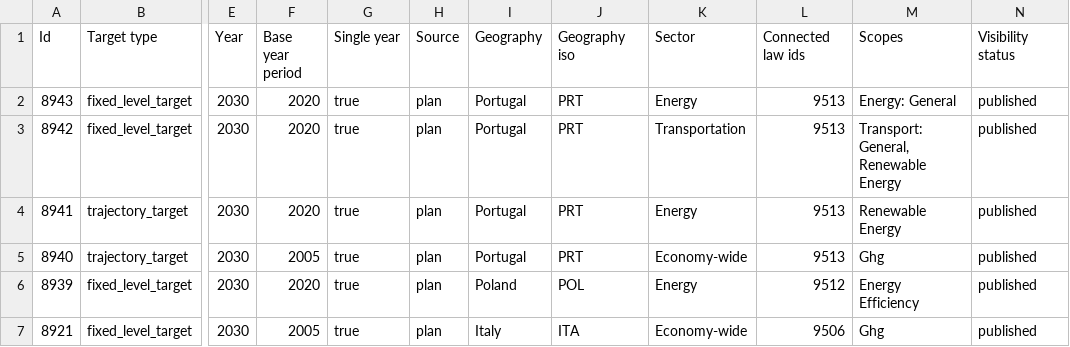
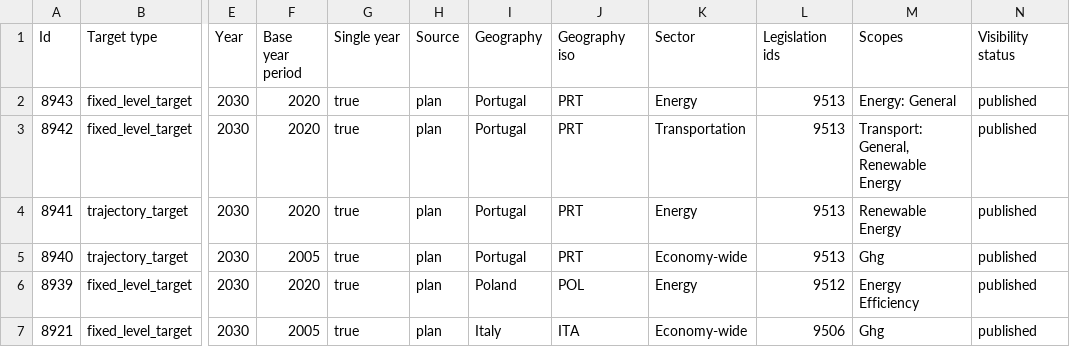
Before and after one commit to Vizzuality/laws_and_pathways, a CSV file: db/seeds/cclow/targets.csv, drawn as a sheet; only a part is shown, gaps mark what is left out; the diff names each change by its address in the sheet, - before the commit and + after, or states it on an @@ line.

```diff
--- a/db/seeds/cclow/targets.csv
+++ b/db/seeds/cclow/targets.csv
-L1: Connected law ids
+L1: Legislation ids
```
Also changed, not shown: db/seeds/cclow/events.csv, db/seeds/cclow/legislations.csv, 15 other files.
